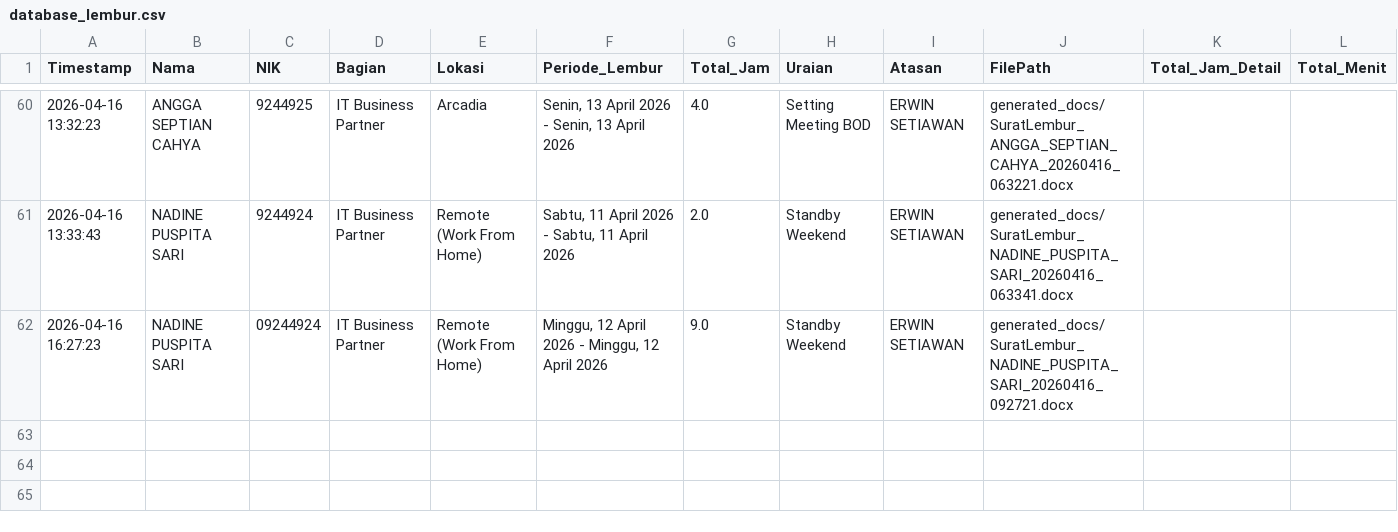
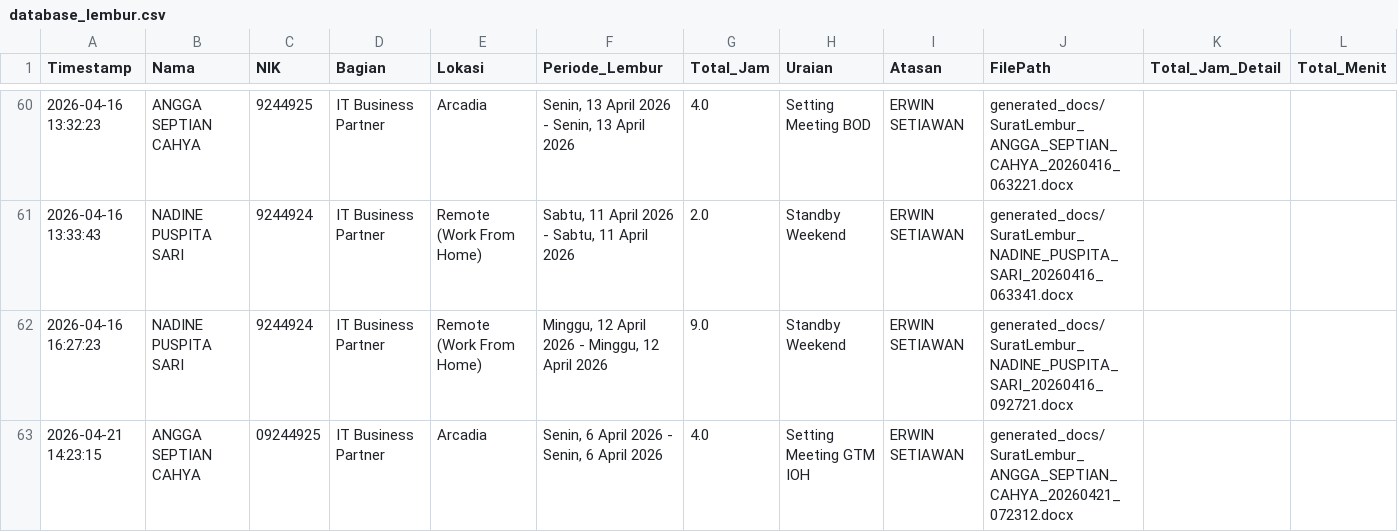
Before and after one commit to anggadevnet/formlemburlmd, a CSV file: database_lembur.csv, drawn as a sheet; only a part is shown, gaps mark what is left out.

Commit message:
Update DB: ANGGA SEPTIAN CAHYA

```diff
--- a/database_lembur.csv
+++ b/database_lembur.csv
@@ -61,2 +61,3 @@ Timestamp,Nama,NIK,Bagian,Lokasi,Periode_Lembur,Total_Jam,Uraian,Atasan,FilePath
 2026-04-16 13:33:43,NADINE PUSPITA SARI,9244924,IT Business Partner,Remote (Work From Home),"Sabtu, 11 April 2026 - Sabtu, 11 April 2026",2.0,Standby Weekend,ERWIN SETIAWAN,generated_docs/SuratLembur_NADINE_PUSPITA_SARI_20260416_063341.docx,,
-2026-04-16 16:27:23,NADINE PUSPITA SARI,09244924,IT Business Partner,Remote (Work From Home),"Minggu, 12 April 2026 - Minggu, 12 April 2026",9.0,Standby Weekend,ERWIN SETIAWAN,generated_docs/SuratLembur_NADINE_PUSPITA_SARI_20260416_092721.docx,,
+2026-04-16 16:27:23,NADINE PUSPITA SARI,9244924,IT Business Partner,Remote (Work From Home),"Minggu, 12 April 2026 - Minggu, 12 April 2026",9.0,Standby Weekend,ERWIN SETIAWAN,generated_docs/SuratLembur_NADINE_PUSPITA_SARI_20260416_092721.docx,,
+2026-04-21 14:23:15,ANGGA SEPTIAN CAHYA,09244925,IT Business Partner,Arcadia,"Senin, 6 April 2026 - Senin, 6 April 2026",4.0,Setting Meeting GTM IOH,ERWIN SETIAWAN,generated_docs/SuratLembur_ANGGA_SEPTIAN_CAHYA_20260421_072312.docx,,
```
